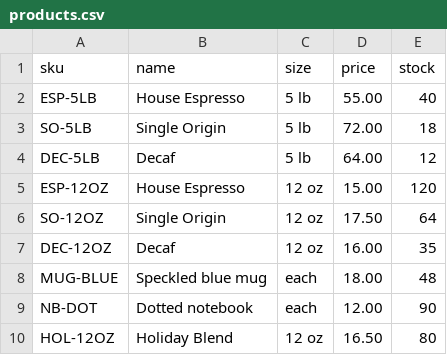
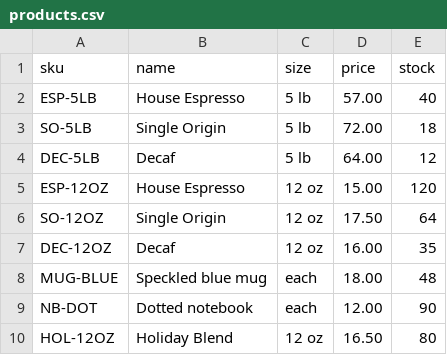
Before and after one commit to 4nkaci6x/price-list, a CSV file: products.csv, drawn as a sheet.

Commit message:
Raise House Espresso 5 lb to 57.00

```diff
--- a/products.csv
+++ b/products.csv
@@ -1,3 +1,3 @@
 sku,name,size,price,stock
-ESP-5LB,House Espresso,5 lb,55.00,40
+ESP-5LB,House Espresso,5 lb,57.00,40
 SO-5LB,Single Origin,5 lb,72.00,18
```
